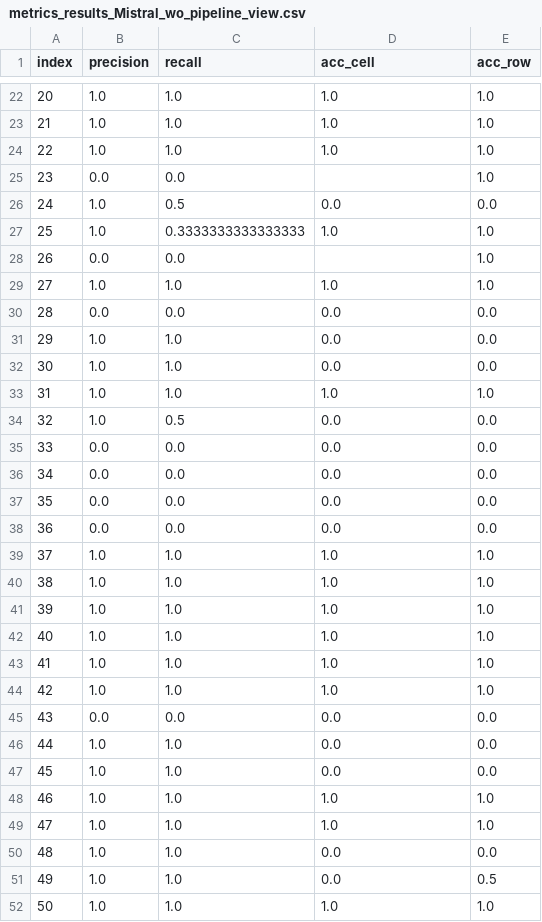
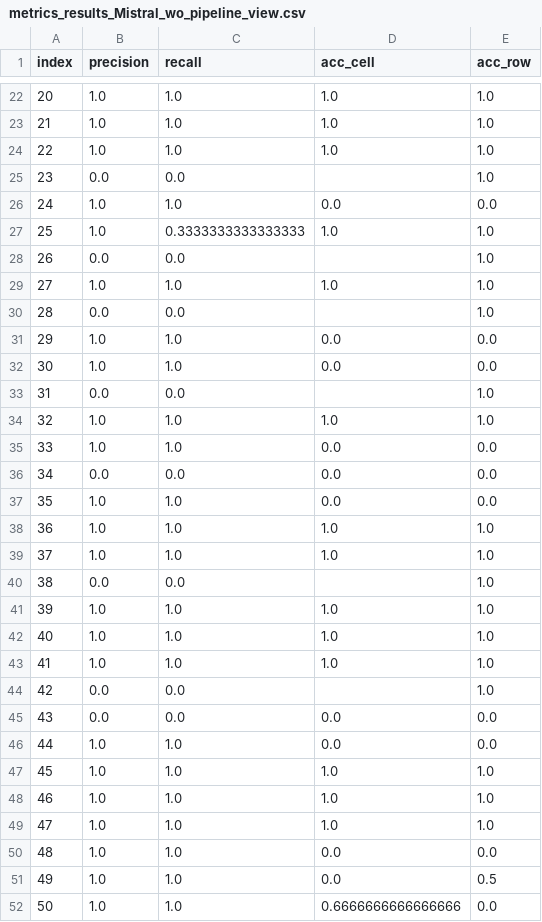
Before and after one commit to AdrianoRean/COSMADS, a CSV file: src/evaluation/metrics_results_Mistral_wo_pipeline_view.csv, drawn as a sheet; only a part is shown, gaps mark what is left out; the diff covers the shown part only.

```diff
--- a/src/evaluation/metrics_results_Mistral_wo_pipeline_view.csv
+++ b/src/evaluation/metrics_results_Mistral_wo_pipeline_view.csv
@@ -25,3 +25,3 @@ index,precision,recall,acc_cell,acc_row
 23,0.0,0.0,,1.0
-24,1.0,0.5,0.0,0.0
+24,1.0,1.0,0.0,0.0
 25,1.0,0.3333333333333333,1.0,1.0
@@ -29,13 +29,13 @@ index,precision,recall,acc_cell,acc_row
 27,1.0,1.0,1.0,1.0
-28,0.0,0.0,0.0,0.0
+28,0.0,0.0,,1.0
 29,1.0,1.0,0.0,0.0
 30,1.0,1.0,0.0,0.0
-31,1.0,1.0,1.0,1.0
-32,1.0,0.5,0.0,0.0
-33,0.0,0.0,0.0,0.0
+31,0.0,0.0,,1.0
+32,1.0,1.0,1.0,1.0
+33,1.0,1.0,0.0,0.0
 34,0.0,0.0,0.0,0.0
-35,0.0,0.0,0.0,0.0
-36,0.0,0.0,0.0,0.0
+35,1.0,1.0,0.0,0.0
+36,1.0,1.0,1.0,1.0
 37,1.0,1.0,1.0,1.0
-38,1.0,1.0,1.0,1.0
+38,0.0,0.0,,1.0
 39,1.0,1.0,1.0,1.0
@@ -43,6 +43,6 @@ index,precision,recall,acc_cell,acc_row
 41,1.0,1.0,1.0,1.0
-42,1.0,1.0,1.0,1.0
+42,0.0,0.0,,1.0
 43,0.0,0.0,0.0,0.0
 44,1.0,1.0,0.0,0.0
-45,1.0,1.0,0.0,0.0
+45,1.0,1.0,1.0,1.0
 46,1.0,1.0,1.0,1.0
@@ -51,2 +51,2 @@ index,precision,recall,acc_cell,acc_row
 49,1.0,1.0,0.0,0.5
-50,1.0,1.0,1.0,1.0
+50,1.0,1.0,0.6666666666666666,0.0
```
Also changed, not shown: 36 edited cells elsewhere in this file, 12 other files.
